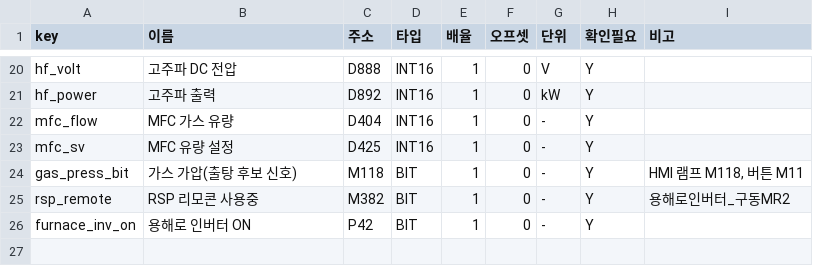
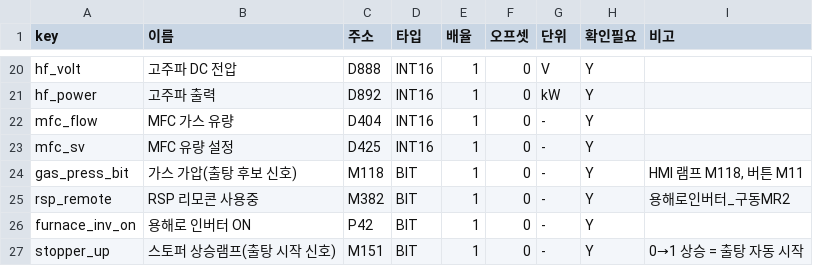
Before and after one commit to Dubitnarae/RSP_Logger, a CSV file: config/tags.csv, drawn as a sheet; only a part is shown, gaps mark what is left out.

```diff
--- a/config/tags.csv
+++ b/config/tags.csv
@@ -26 +26,2 @@ rsp_remote,RSP 리모콘 사용중,M382,BIT,1,0,-,Y,용해로인버터_구동MR2
 furnace_inv_on,용해로 인버터 ON,P42,BIT,1,0,-,Y,
+stopper_up,스토퍼 상승램프(출탕 시작 신호),M151,BIT,1,0,-,Y,0→1 상승 = 출탕 자동 시작
```
Also changed, not shown: 7 other files.
